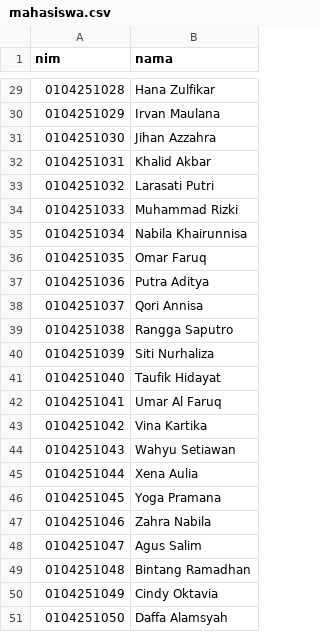
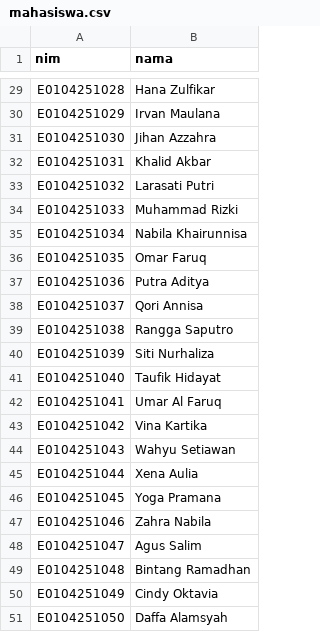
Before and after one commit to dandybif62/Jadwal-Praktikum-Lab, a CSV file: data dummy/mahasiswa.csv, drawn as a sheet; only a part is shown, gaps mark what is left out; the diff covers the shown part only.

```diff
--- a/data dummy/mahasiswa.csv
+++ b/data dummy/mahasiswa.csv
@@ -29,23 +29,23 @@ nim,nama
-0104251028,Hana Zulfikar
-0104251029,Irvan Maulana
-0104251030,Jihan Azzahra
-0104251031,Khalid Akbar
-0104251032,Larasati Putri
-0104251033,Muhammad Rizki
-0104251034,Nabila Khairunnisa
-0104251035,Omar Faruq
-0104251036,Putra Aditya
-0104251037,Qori Annisa
-0104251038,Rangga Saputro
-0104251039,Siti Nurhaliza
-0104251040,Taufik Hidayat
-0104251041,Umar Al Faruq
-0104251042,Vina Kartika
-0104251043,Wahyu Setiawan
-0104251044,Xena Aulia
-0104251045,Yoga Pramana
-0104251046,Zahra Nabila
-0104251047,Agus Salim
-0104251048,Bintang Ramadhan
-0104251049,Cindy Oktavia
-0104251050,Daffa Alamsyah
+E0104251028,Hana Zulfikar
+E0104251029,Irvan Maulana
+E0104251030,Jihan Azzahra
+E0104251031,Khalid Akbar
+E0104251032,Larasati Putri
+E0104251033,Muhammad Rizki
+E0104251034,Nabila Khairunnisa
+E0104251035,Omar Faruq
+E0104251036,Putra Aditya
+E0104251037,Qori Annisa
+E0104251038,Rangga Saputro
+E0104251039,Siti Nurhaliza
+E0104251040,Taufik Hidayat
+E0104251041,Umar Al Faruq
+E0104251042,Vina Kartika
+E0104251043,Wahyu Setiawan
+E0104251044,Xena Aulia
+E0104251045,Yoga Pramana
+E0104251046,Zahra Nabila
+E0104251047,Agus Salim
+E0104251048,Bintang Ramadhan
+E0104251049,Cindy Oktavia
+E0104251050,Daffa Alamsyah
```
Also changed, not shown: 27 edited cells elsewhere in this file.
